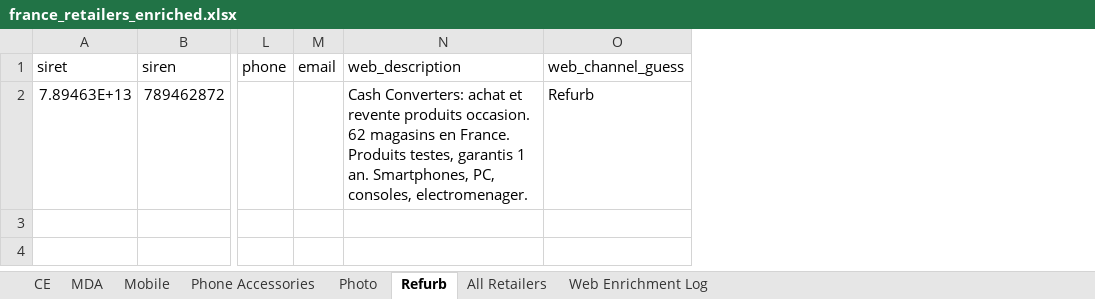
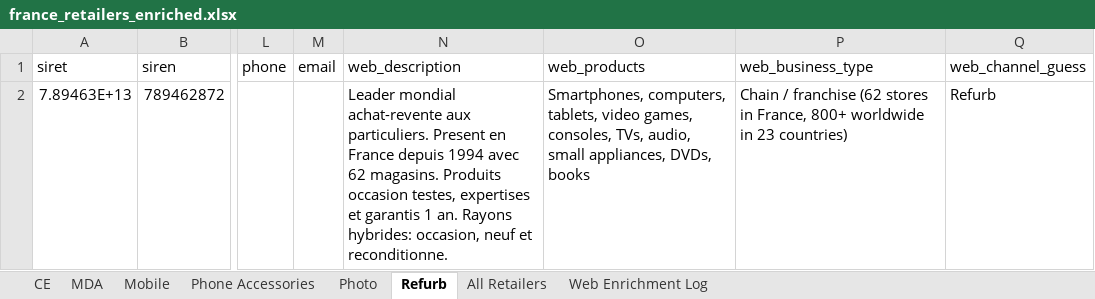
Before and after one commit to kristina-hanxhara9/France-new-approach, an Excel workbook: france_retailers_enriched.xlsx, sheet Refurb, drawn as a sheet; only a part is shown, gaps mark what is left out; values as stored, in another font and other column widths than the file's, no borders; the diff names each change by its address in the sheet, - before the commit and + after, or states it on an @@ line.

```diff
--- a/france_retailers_enriched.xlsx (sheet Refurb)
+++ b/france_retailers_enriched.xlsx (sheet Refurb)
+column O (web_products), row 2: Smartphones, computers, tablets, video games, consoles, TVs, audio, small appliances, DVDs, books
+column P (web_business_type), row 2: Chain / franchise (62 stores in France, 800+ worldwide in 23 countries)
-N2 (web_description): Cash Converters: achat et revente produits occasion. 62 magasins en France. Produits testes, garantis 1 an. Smartphones, PC, consoles, electromenager.
+N2 (web_description): Leader mondial achat-revente aux particuliers. Present en France depuis 1994 avec 62 magasins. Produits occasion testes, expertises et garantis 1 an. Rayons hybrides: occasion, neuf et reconditionne.
```
Also changed, not shown: sheet Web Enrichment Log, sheet All Retailers, sheet CE, sheet MDA, sheet Mobile, sheet Photo, 1 more sheet, 2 other files.
